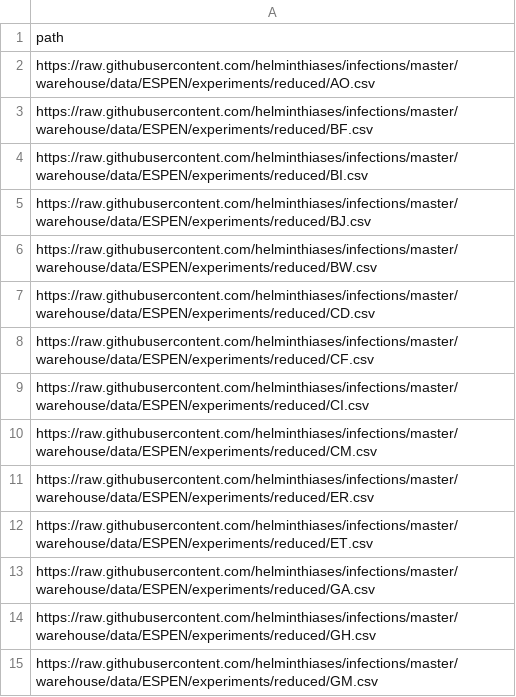
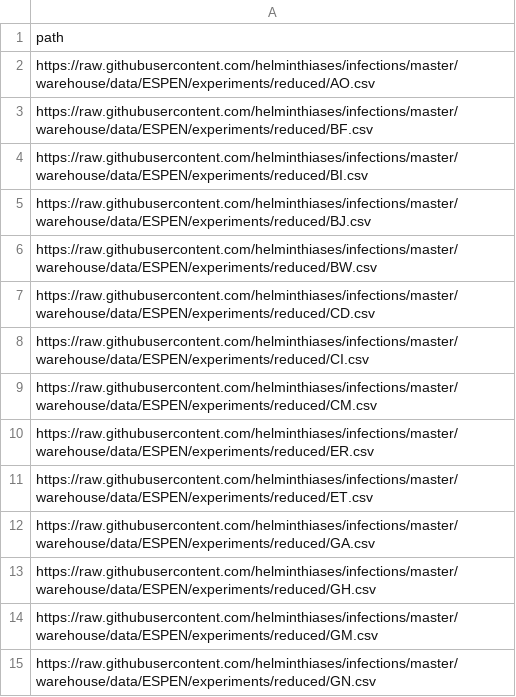
Before and after one commit to helminthiases/infections, a CSV file: warehouse/data/ESPEN/experiments/data.csv, drawn as a sheet; only a part is shown; the shorter side is filled out with more unchanged rows.

Commit message:
Update warehouse/data/ESPEN/experiments/data.csv

```diff
--- a/warehouse/data/ESPEN/experiments/data.csv
+++ b/warehouse/data/ESPEN/experiments/data.csv
@@ -7,3 +7,2 @@ https://raw.githubusercontent.com/helminthiases/infections/master/warehouse/data
 https://raw.githubusercontent.com/helminthiases/infections/master/warehouse/data/ESPEN/experiments/reduced/CD.csv
-https://raw.githubusercontent.com/helminthiases/infections/master/warehouse/data/ESPEN/experiments/reduced/CF.csv
 https://raw.githubusercontent.com/helminthiases/infections/master/warehouse/data/ESPEN/experiments/reduced/CI.csv
```
